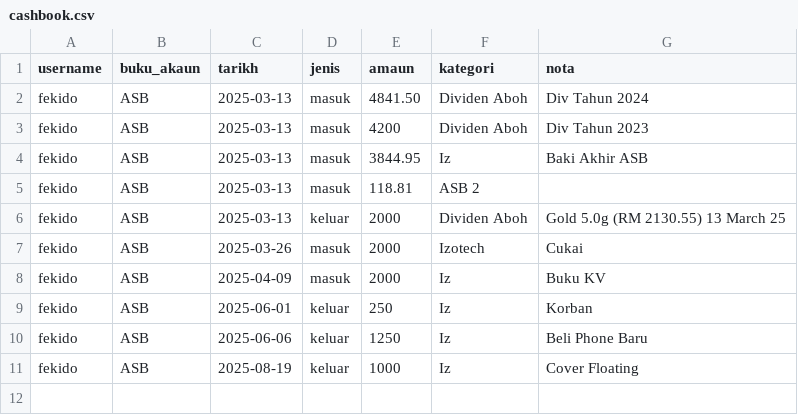
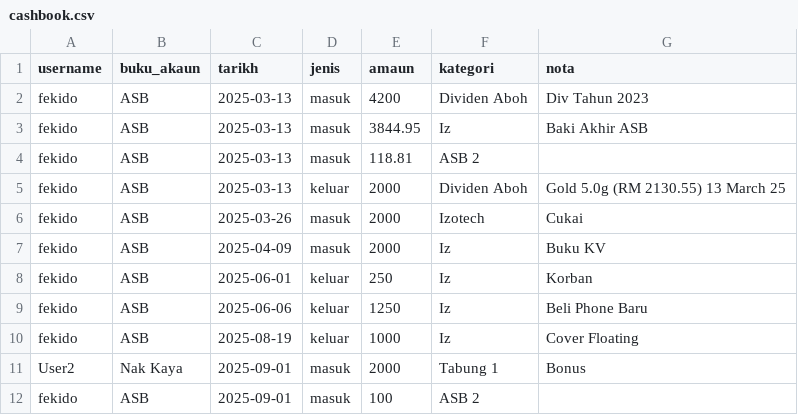
Before and after one commit to fekido-624/CashBook_byFekido, a CSV file: cashbook.csv, drawn as a sheet.

Commit message:
Update cashbook: UI lebih kemas, paging transaksi, pengesahan delete buku akaun, paparan import_all, dan pelbagai penambahbaikan

```diff
--- a/cashbook.csv
+++ b/cashbook.csv
@@ -1,3 +1,2 @@
 username,buku_akaun,tarikh,jenis,amaun,kategori,nota
-fekido,ASB,2025-03-13,masuk,4841.50,Dividen Aboh,Div Tahun 2024
 fekido,ASB,2025-03-13,masuk,4200,Dividen Aboh,Div Tahun 2023
@@ -11 +10,3 @@ fekido,ASB,2025-06-06,keluar,1250,Iz,Beli Phone Baru
 fekido,ASB,2025-08-19,keluar,1000,Iz,Cover Floating
+User2,Nak Kaya,2025-09-01,masuk,2000,Tabung 1,Bonus
+fekido,ASB,2025-09-01,masuk,100,ASB 2,
```
Also changed, not shown: 18 other files.
